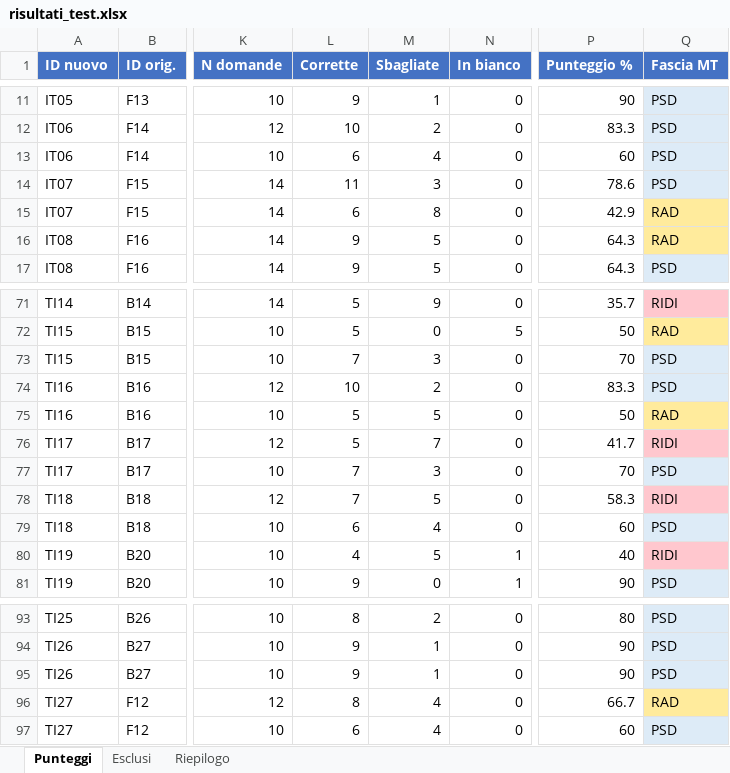
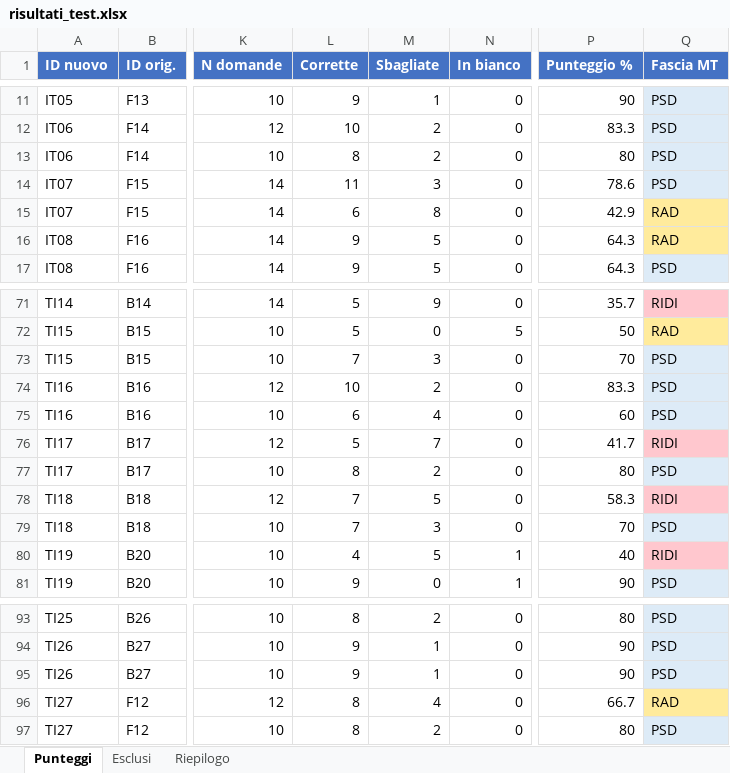
Before and after one commit to abiliaorg/Favola, an Excel workbook: study/risultati_test.xlsx, sheet Punteggi, drawn as a sheet; only a part is shown, gaps mark what is left out; values as stored, in another font and other column widths than the file's, no borders; the diff names each change by its address in the sheet, - before the commit and + after, or states it on an @@ line.

```diff
--- a/study/risultati_test.xlsx (sheet Punteggi)
+++ b/study/risultati_test.xlsx (sheet Punteggi)
-L13 (Corrette): 6
+L13 (Corrette): 8
-M13 (Sbagliate): 4
+M13 (Sbagliate): 2
-P13 (Punteggio %): 60
+P13 (Punteggio %): 80
-L75 (Corrette): 5
+L75 (Corrette): 6
-M75 (Sbagliate): 5
+M75 (Sbagliate): 4
-P75 (Punteggio %): 50
+P75 (Punteggio %): 60
-Q75 (Fascia MT): RAD
+Q75 (Fascia MT): PSD
-Q75 fill: #FFEB9C
+Q75 fill: #DDEBF7
-L77 (Corrette): 7
+L77 (Corrette): 8
-M77 (Sbagliate): 3
+M77 (Sbagliate): 2
-P77 (Punteggio %): 70
+P77 (Punteggio %): 80
-L79 (Corrette): 6
+L79 (Corrette): 7
-M79 (Sbagliate): 4
+M79 (Sbagliate): 3
-P79 (Punteggio %): 60
+P79 (Punteggio %): 70
-L97 (Corrette): 6
+L97 (Corrette): 8
-M97 (Sbagliate): 4
+M97 (Sbagliate): 2
-P97 (Punteggio %): 60
+P97 (Punteggio %): 80
```
Also changed, not shown: sheet Riepilogo, study/question_windows.xlsx, 17 other files.
